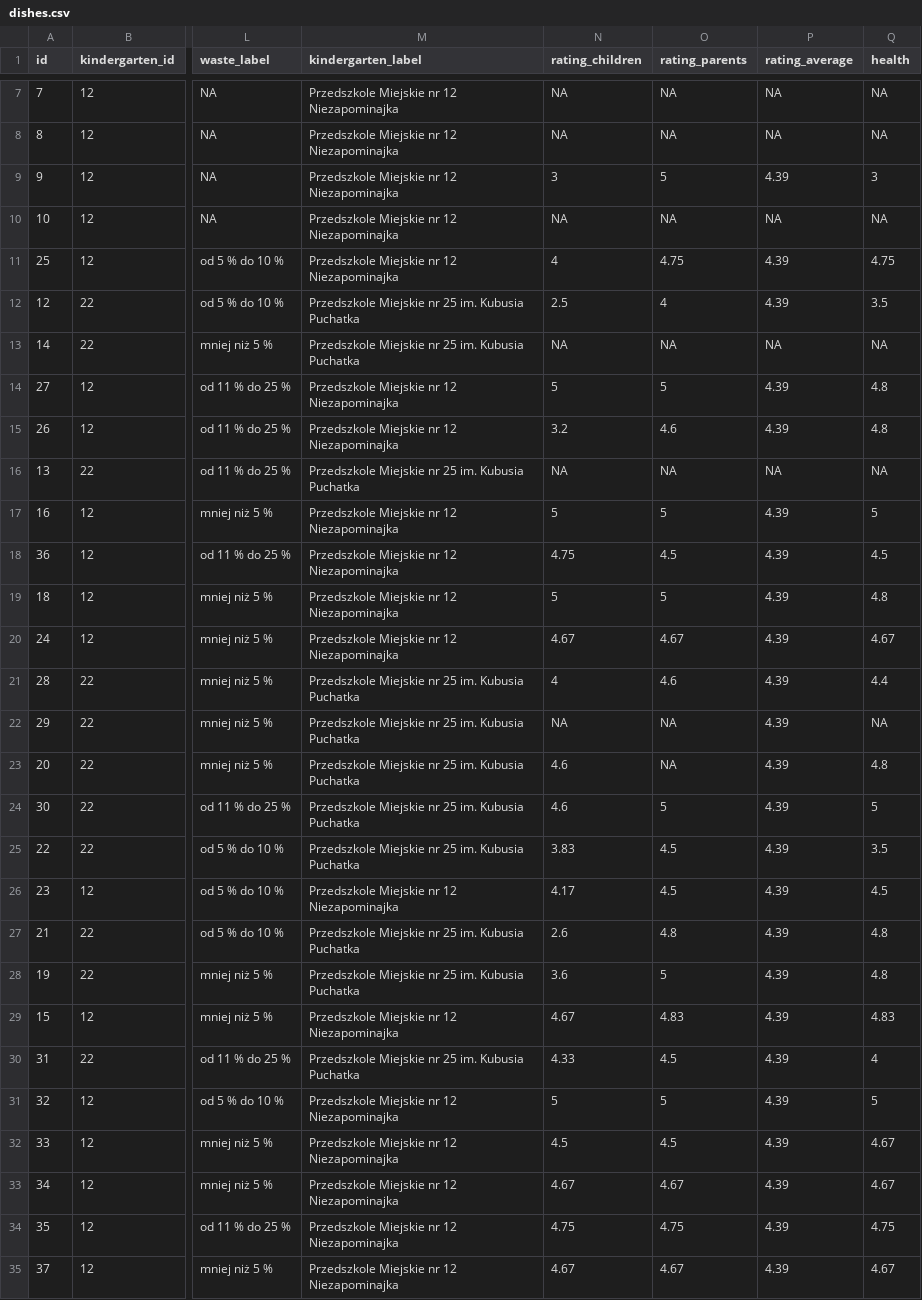
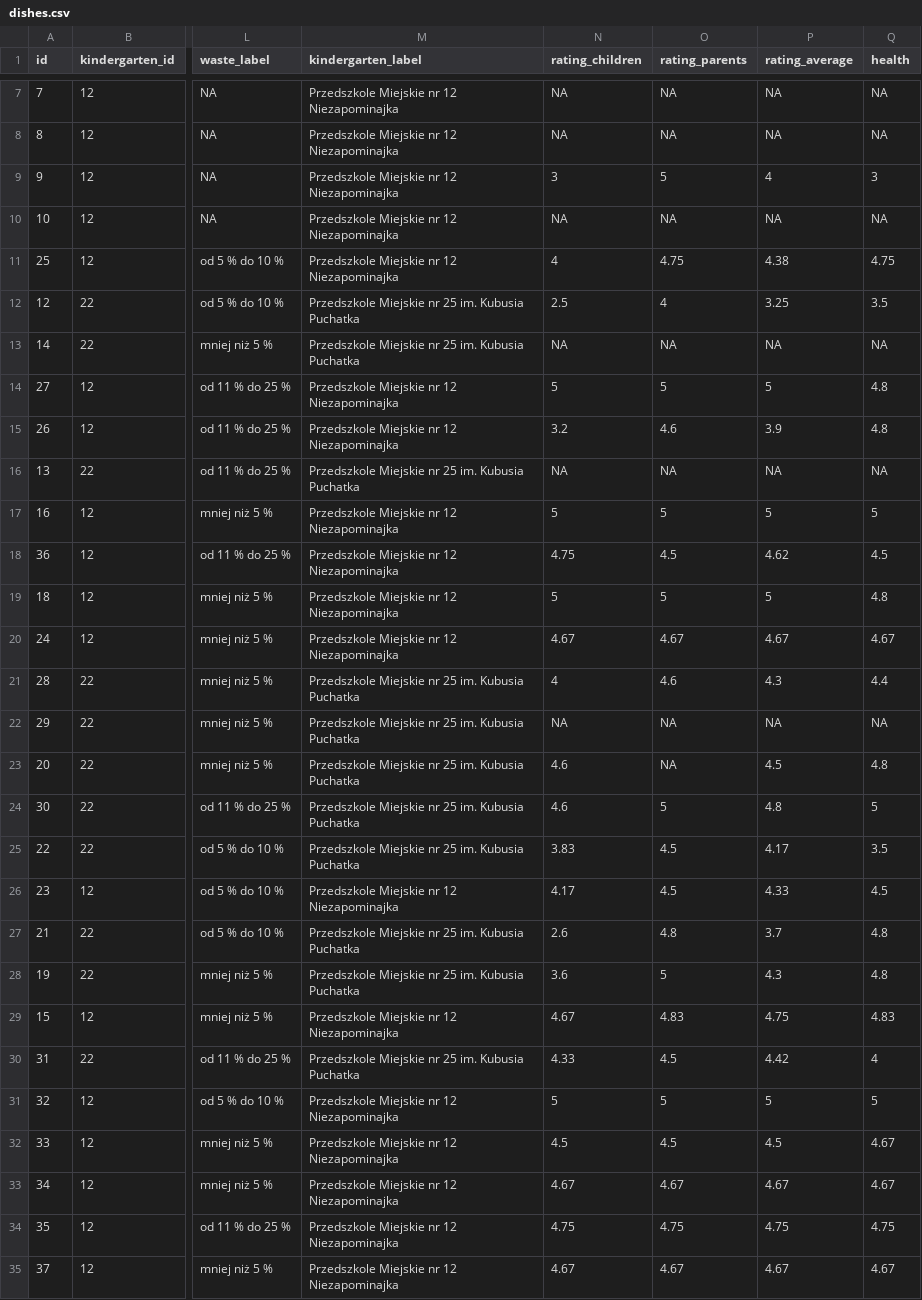
Before and after one commit to IGSD-UoW/wfenexus, a CSV file: slupsk/data/dishes.csv, drawn as a sheet; only a part is shown, gaps mark what is left out; the diff covers the shown part only; the diff names each change by its address in the sheet, - before the commit and + after, or states it on an @@ line.

Commit message:
Task #12 - Fixes wrong average calculations.

```diff
--- a/slupsk/data/dishes.csv
+++ b/slupsk/data/dishes.csv
-P9 (rating_average): 4.39
+P9 (rating_average): 4
-P11 (rating_average): 4.39
+P11 (rating_average): 4.38
-P12 (rating_average): 4.39
+P12 (rating_average): 3.25
-P14 (rating_average): 4.39
+P14 (rating_average): 5
-P15 (rating_average): 4.39
+P15 (rating_average): 3.9
-P17 (rating_average): 4.39
+P17 (rating_average): 5
-P18 (rating_average): 4.39
+P18 (rating_average): 4.62
-P19 (rating_average): 4.39
+P19 (rating_average): 5
-P20 (rating_average): 4.39
+P20 (rating_average): 4.67
-P21 (rating_average): 4.39
+P21 (rating_average): 4.3
-P22 (rating_average): 4.39
+P22 (rating_average): NA
-P23 (rating_average): 4.39
+P23 (rating_average): 4.5
-P24 (rating_average): 4.39
+P24 (rating_average): 4.8
-P25 (rating_average): 4.39
+P25 (rating_average): 4.17
-P26 (rating_average): 4.39
+P26 (rating_average): 4.33
-P27 (rating_average): 4.39
+P27 (rating_average): 3.7
-P28 (rating_average): 4.39
+P28 (rating_average): 4.3
-P29 (rating_average): 4.39
+P29 (rating_average): 4.75
-P30 (rating_average): 4.39
+P30 (rating_average): 4.42
-P31 (rating_average): 4.39
+P31 (rating_average): 5
-P32 (rating_average): 4.39
+P32 (rating_average): 4.5
-P33 (rating_average): 4.39
+P33 (rating_average): 4.67
-P34 (rating_average): 4.39
+P34 (rating_average): 4.75
-P35 (rating_average): 4.39
+P35 (rating_average): 4.67
```
Also changed, not shown: 24 edited cells elsewhere in this file, 1 other file.
